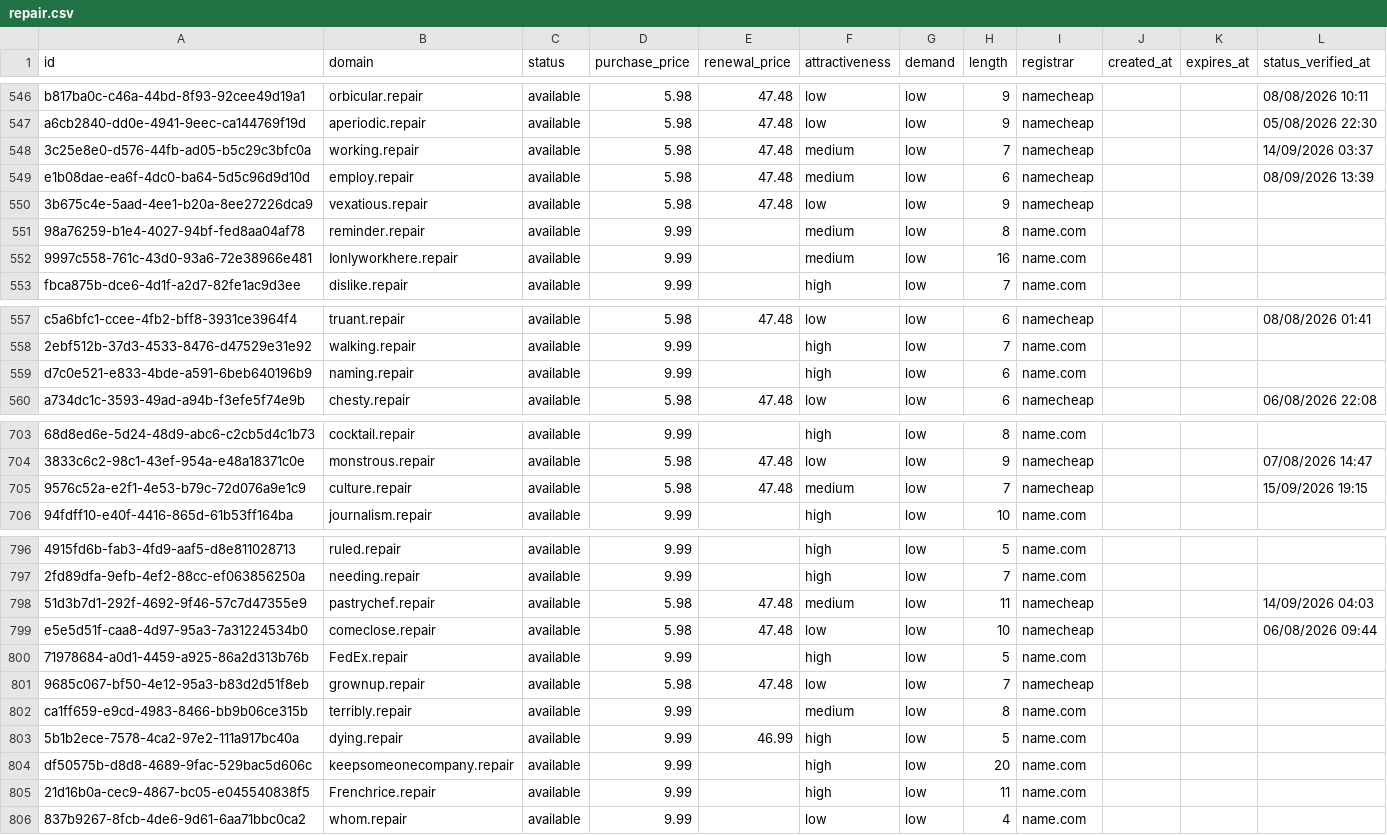
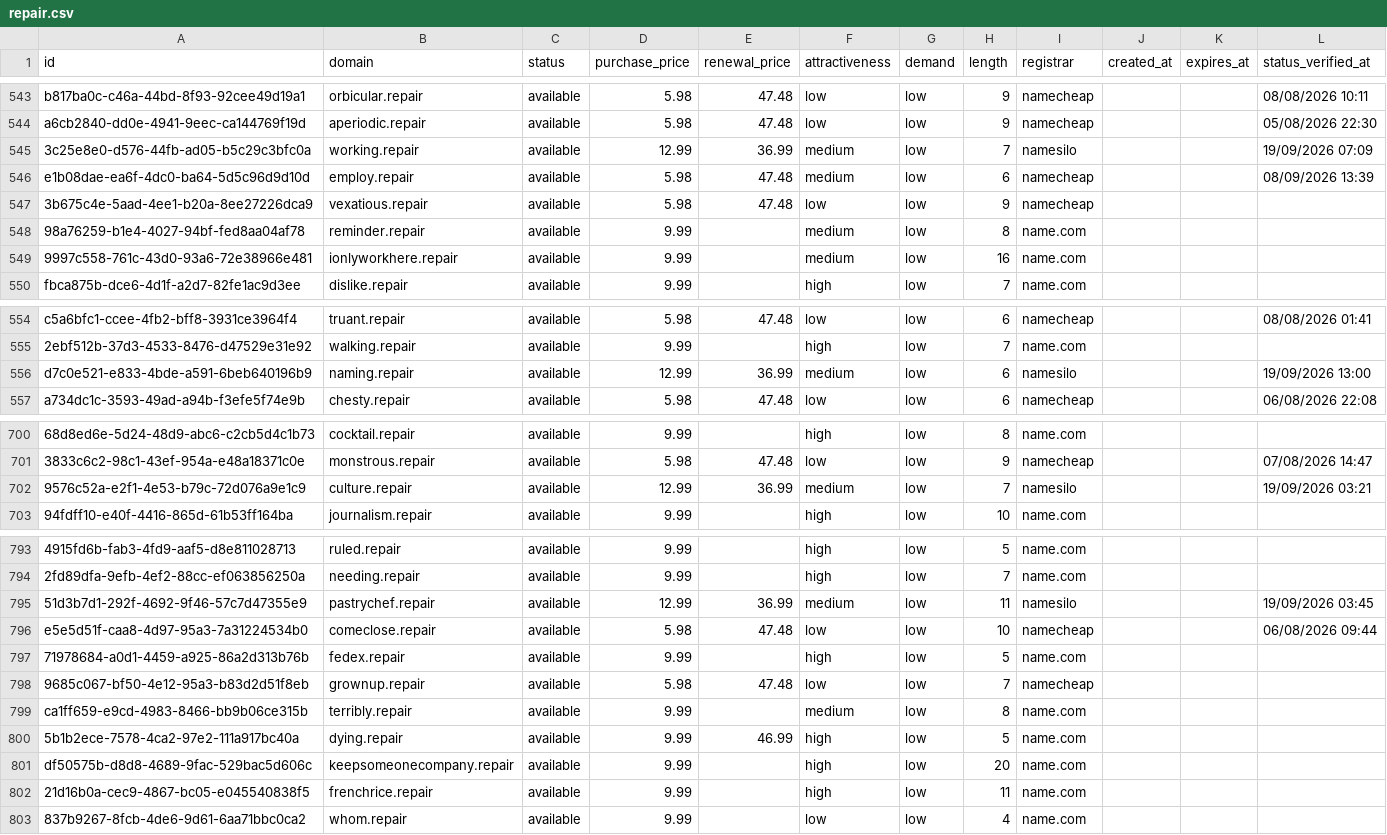
Before and after one commit to UniqueDomains/repair-oneword-domains, a CSV file: repair.csv, drawn as a sheet; only a part is shown, gaps mark what is left out; addresses are those after the commit; the diff covers the shown part only; the diff names each change by its address in the sheet, - before the commit and + after, or states it on an @@ line.

Commit message:
Domains update

```diff
--- a/repair.csv
+++ b/repair.csv
-D545 (purchase_price): 5.98
+D545 (purchase_price): 12.99
-E545 (renewal_price): 47.48
+E545 (renewal_price): 36.99
-I545 (registrar): namecheap
+I545 (registrar): namesilo
-L545 (status_verified_at): 14/09/2026 03:37
+L545 (status_verified_at): 19/09/2026 07:09
-B549 (domain): Ionlyworkhere.repair
+B549 (domain): ionlyworkhere.repair
-D556 (purchase_price): 9.99
+D556 (purchase_price): 12.99
-E556 (renewal_price): (empty)
+E556 (renewal_price): 36.99
-F556 (attractiveness): high
+F556 (attractiveness): medium
-I556 (registrar): name.com
+I556 (registrar): namesilo
-L556 (status_verified_at): (empty)
+L556 (status_verified_at): 19/09/2026 13:00
-D702 (purchase_price): 5.98
+D702 (purchase_price): 12.99
-E702 (renewal_price): 47.48
+E702 (renewal_price): 36.99
-I702 (registrar): namecheap
+I702 (registrar): namesilo
-L702 (status_verified_at): 15/09/2026 19:15
+L702 (status_verified_at): 19/09/2026 03:21
-D795 (purchase_price): 5.98
+D795 (purchase_price): 12.99
-E795 (renewal_price): 47.48
+E795 (renewal_price): 36.99
-I795 (registrar): namecheap
+I795 (registrar): namesilo
-L795 (status_verified_at): 14/09/2026 04:03
+L795 (status_verified_at): 19/09/2026 03:45
-B797 (domain): FedEx.repair
+B797 (domain): fedex.repair
-B802 (domain): Frenchrice.repair
+B802 (domain): frenchrice.repair
```
Also changed, not shown: 4 added rows, 4 removed rows and 79 edited cells elsewhere in this file, 4 other files.
